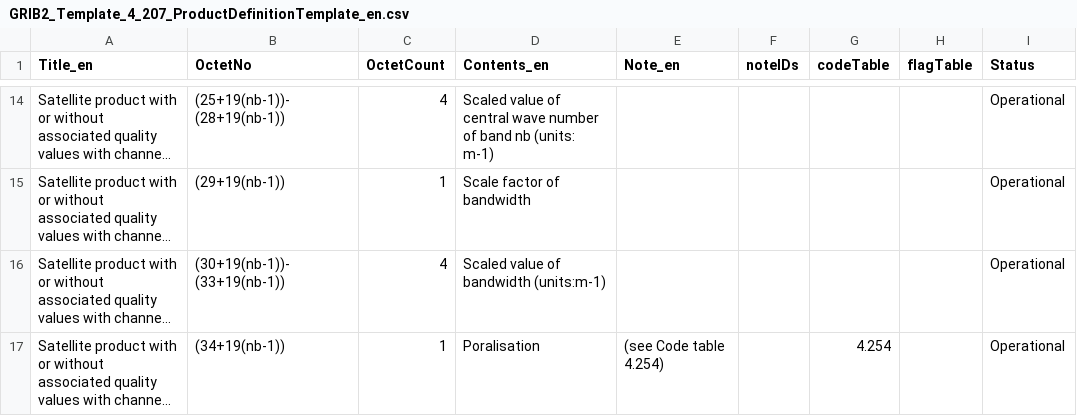
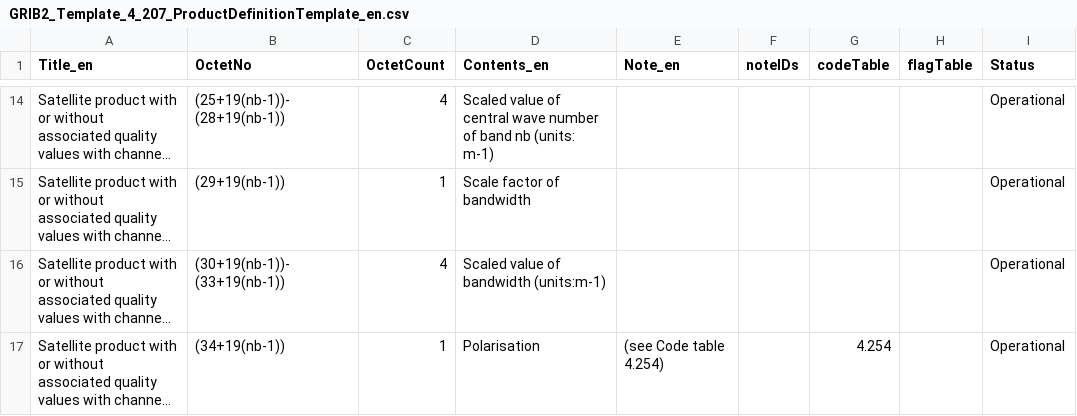
Before and after one commit to wmo-im/GRIB2, a CSV file: GRIB2_Template_4_207_ProductDefinitionTemplate_en.csv, drawn as a sheet; only a part is shown, gaps mark what is left out; long unchanged cells end in …; the diff names each change by its address in the sheet, - before the commit and + after, or states it on an @@ line.

Commit message:
correct a typo in template 4.207

```diff
--- a/GRIB2_Template_4_207_ProductDefinitionTemplate_en.csv
+++ b/GRIB2_Template_4_207_ProductDefinitionTemplate_en.csv
-D17 (Contents_en): Poralisation
+D17 (Contents_en): Polarisation
```
